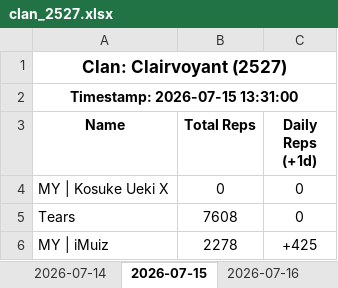
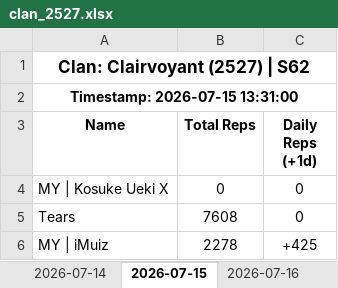
Before and after one commit to nixervo/Clairvoyant-Reps, an Excel workbook: clan_2527.xlsx, sheet 2026-07-15, drawn as a sheet; only a part is shown; values as stored, in another font and other column widths than the file's, no borders; the diff names each change by its address in the sheet, - before the commit and + after, or states it on an @@ line.

```diff
--- a/clan_2527.xlsx (sheet 2026-07-15)
+++ b/clan_2527.xlsx (sheet 2026-07-15)
-A1 (Name): Clan: Clairvoyant (2527)
+A1 (Name): Clan: Clairvoyant (2527) | S62
```
Also changed, not shown: sheet Sheet1, sheet 2026-07-16, sheet 2026-06-30, sheet 2026-07-02, sheet 2026-07-06, sheet 2026-07-14, 12 more sheets, other sheet tabs, 24 other files.
